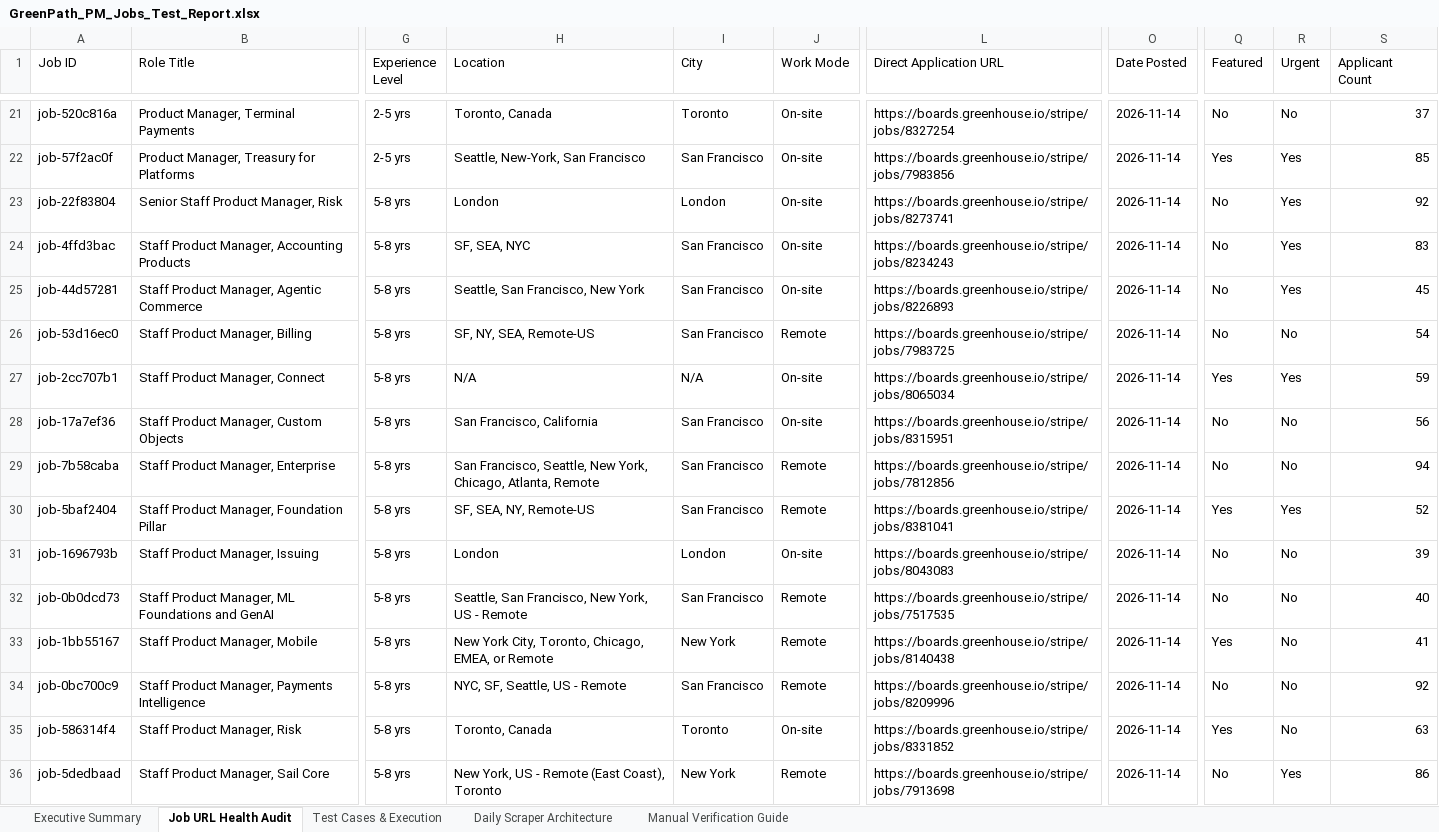
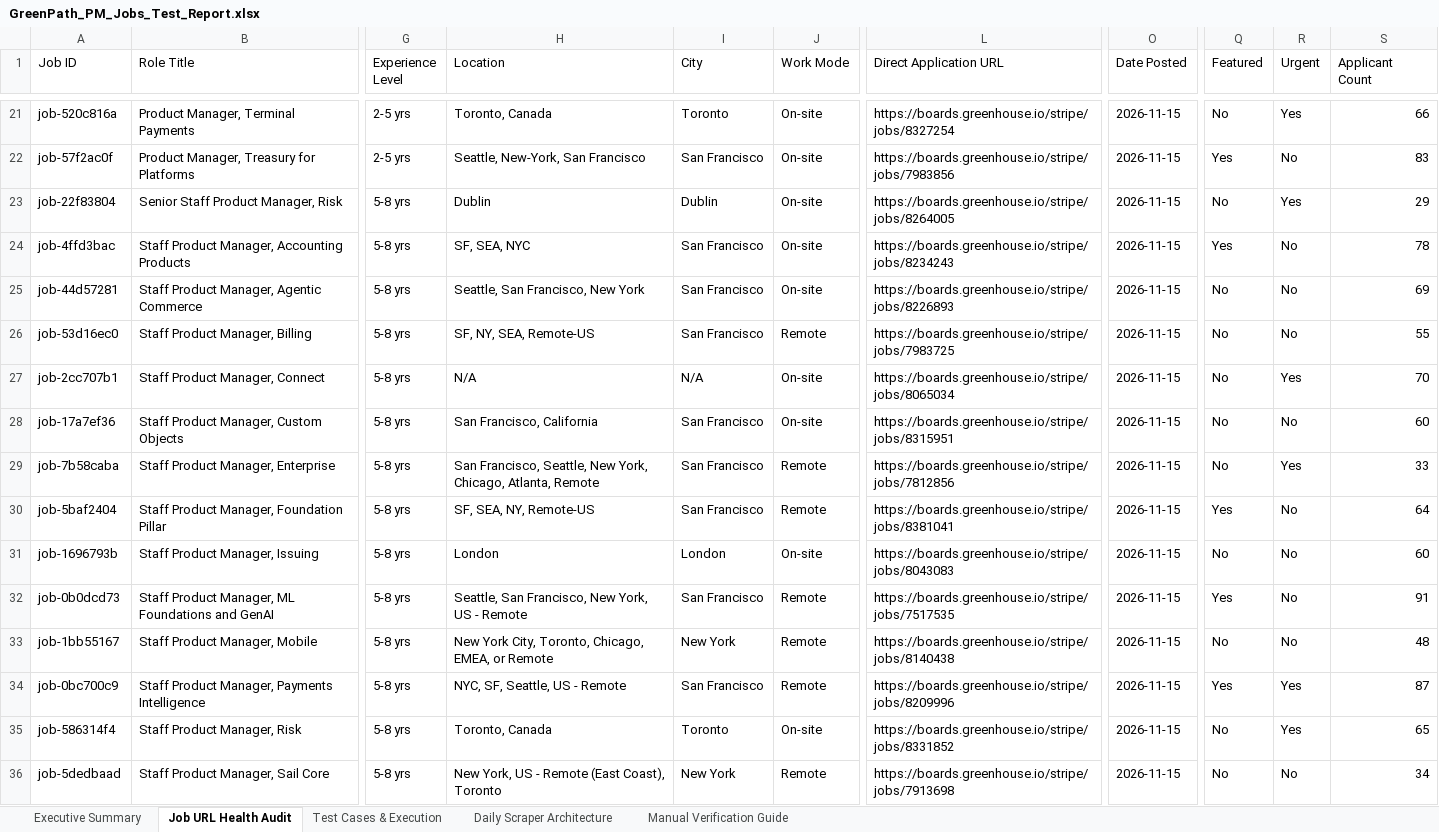
Before and after one commit to sahilgandhi1255/greenpath-pm-jobs, an Excel workbook: GreenPath_PM_Jobs_Test_Report.xlsx, sheet Job URL Health Audit, drawn as a sheet; only a part is shown, gaps mark what is left out; values as stored, in another font and other column widths than the file's, no borders; the diff covers the shown part only; the diff names each change by its address in the sheet, - before the commit and + after, or states it on an @@ line.

```diff
--- a/GreenPath_PM_Jobs_Test_Report.xlsx (sheet Job URL Health Audit)
+++ b/GreenPath_PM_Jobs_Test_Report.xlsx (sheet Job URL Health Audit)
-O21:O36 (Date Posted): 2026-11-14
+O21:O36 (Date Posted): 2026-11-15
-R21 (Urgent): No
+R21 (Urgent): Yes
-S21 (Applicant Count): 37
+S21 (Applicant Count): 66
-R22 (Urgent): Yes
+R22 (Urgent): No
-S22 (Applicant Count): 85
+S22 (Applicant Count): 83
-H23 (Location): London
+H23 (Location): Dublin
-I23 (City): London
+I23 (City): Dublin
-L23 (Direct Application URL): https://boards.greenhouse.io/stripe/jobs/8273741
+L23 (Direct Application URL): https://boards.greenhouse.io/stripe/jobs/8264005
-S23 (Applicant Count): 92
+S23 (Applicant Count): 29
-Q24 (Featured): No
+Q24 (Featured): Yes
-R24:R25 (Urgent): Yes
+R24:R25 (Urgent): No
-S24 (Applicant Count): 83
+S24 (Applicant Count): 78
-S25 (Applicant Count): 45
+S25 (Applicant Count): 69
-S26 (Applicant Count): 54
+S26 (Applicant Count): 55
-Q27 (Featured): Yes
+Q27 (Featured): No
-S27 (Applicant Count): 59
+S27 (Applicant Count): 70
-S28 (Applicant Count): 56
+S28 (Applicant Count): 60
-R29 (Urgent): No
+R29 (Urgent): Yes
-S29 (Applicant Count): 94
+S29 (Applicant Count): 33
-R30 (Urgent): Yes
+R30 (Urgent): No
-S30 (Applicant Count): 52
+S30 (Applicant Count): 64
-S31 (Applicant Count): 39
+S31 (Applicant Count): 60
-Q32 (Featured): No
+Q32 (Featured): Yes
-S32 (Applicant Count): 40
+S32 (Applicant Count): 91
-Q33 (Featured): Yes
+Q33 (Featured): No
-S33 (Applicant Count): 41
+S33 (Applicant Count): 48
-Q34 (Featured): No
+Q34 (Featured): Yes
-R34:R35 (Urgent): No
+R34:R35 (Urgent): Yes
-S34 (Applicant Count): 92
+S34 (Applicant Count): 87
-Q35 (Featured): Yes
+Q35 (Featured): No
-S35 (Applicant Count): 63
+S35 (Applicant Count): 65
-R36 (Urgent): Yes
+R36 (Urgent): No
-S36 (Applicant Count): 86
+S36 (Applicant Count): 34
```
Also changed, not shown: 625 edited cells elsewhere in this sheet, sheet Executive Summary, 2 other files.
